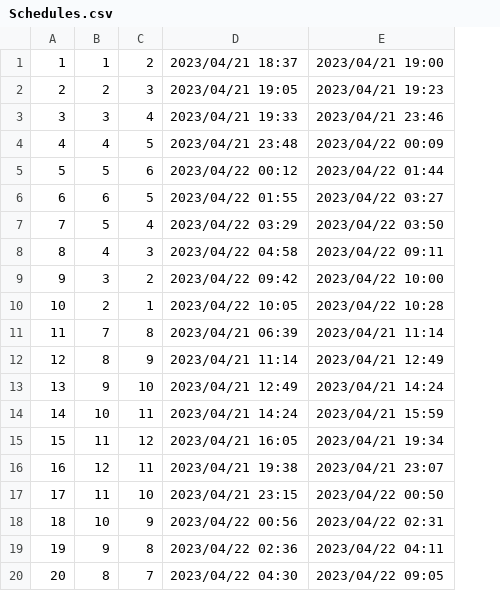
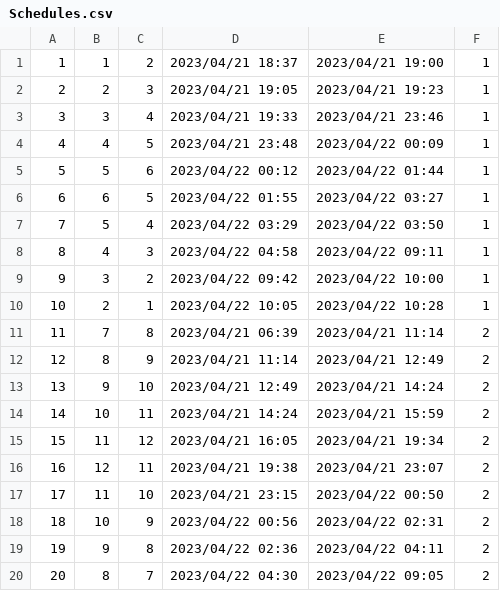
Before and after one commit to youn1on/Lab1_.Net_4_semester, a CSV file: ConsoleApplication/bin/Debug/net6.0/data/Schedules.csv, drawn as a sheet; the diff names each change by its address in the sheet, - before the commit and + after, or states it on an @@ line.

Commit message:
Schedule changed

```diff
--- a/ConsoleApplication/bin/Debug/net6.0/data/Schedules.csv
+++ b/ConsoleApplication/bin/Debug/net6.0/data/Schedules.csv
+column F, rows 1-20: 1 | 1 | 1 | 1 | 1 | 1 | 1 | 1 | 1 | 1 | 2 | 2 | 2 | 2 | 2 | 2 | 2 | 2 | 2 | 2
```
Also changed, not shown: 3 other files.
